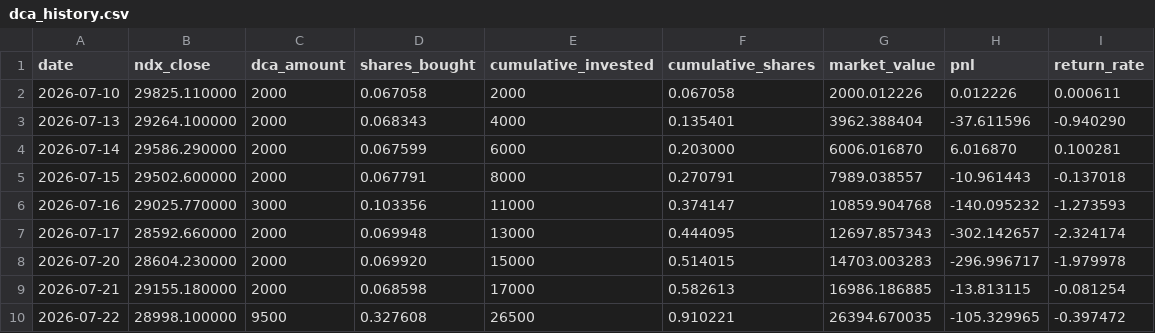
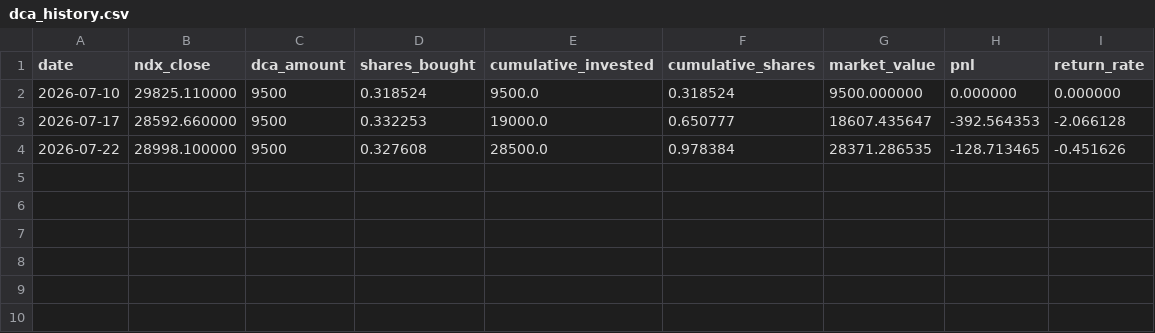
Before and after one commit to eternalee87/A-SHARE-dashboard, a CSV file: ndx_dca/data/dca_history.csv, drawn as a sheet.

Commit message:
Clean history (weekly-only) + update to Jul 22

```diff
--- a/ndx_dca/data/dca_history.csv
+++ b/ndx_dca/data/dca_history.csv
@@ -1,10 +1,4 @@
 date,ndx_close,dca_amount,shares_bought,cumulative_invested,cumulative_shares,market_value,pnl,return_rate
-2026-07-10,29825.110000,2000,0.067058,2000,0.067058,2000.012226,0.012226,0.000611
-2026-07-13,29264.100000,2000,0.068343,4000,0.135401,3962.388404,-37.611596,-0.940290
-2026-07-14,29586.290000,2000,0.067599,6000,0.203000,6006.016870,6.016870,0.100281
-2026-07-15,29502.600000,2000,0.067791,8000,0.270791,7989.038557,-10.961443,-0.137018
-2026-07-16,29025.770000,3000,0.103356,11000,0.374147,10859.904768,-140.095232,-1.273593
-2026-07-17,28592.660000,2000,0.069948,13000,0.444095,12697.857343,-302.142657,-2.324174
-2026-07-20,28604.230000,2000,0.069920,15000,0.514015,14703.003283,-296.996717,-1.979978
-2026-07-21,29155.180000,2000,0.068598,17000,0.582613,16986.186885,-13.813115,-0.081254
-2026-07-22,28998.100000,9500,0.327608,26500,0.910221,26394.670035,-105.329965,-0.397472
+2026-07-10,29825.110000,9500,0.318524,9500.0,0.318524,9500.000000,0.000000,0.000000
+2026-07-17,28592.660000,9500,0.332253,19000.0,0.650777,18607.435647,-392.564353,-2.066128
+2026-07-22,28998.100000,9500,0.327608,28500.0,0.978384,28371.286535,-128.713465,-0.451626
```
Also changed, not shown: 4 other files.
